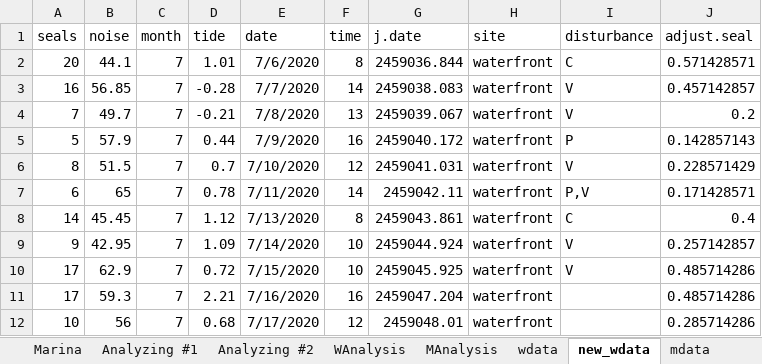
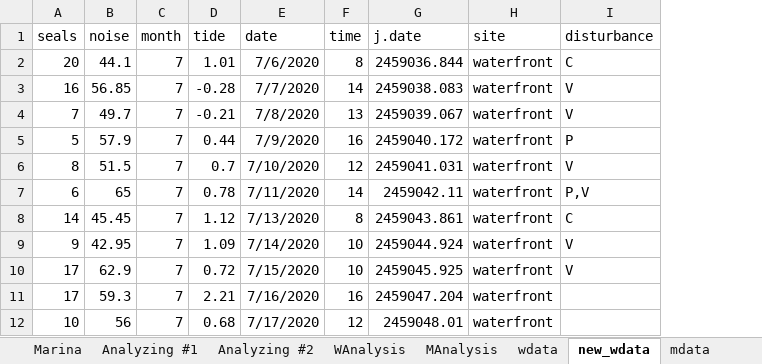
Before and after one commit to bankheak/habor-seal, an Excel workbook: data/Seal_Observation_Data_Sheet.xlsx, sheet new_wdata, drawn as a sheet; only a part is shown; values as stored, in another font and other column widths than the file's, no borders; the diff names each change by its address in the sheet, - before the commit and + after, or states it on an @@ line.

```diff
--- a/data/Seal_Observation_Data_Sheet.xlsx (sheet new_wdata)
+++ b/data/Seal_Observation_Data_Sheet.xlsx (sheet new_wdata)
-column J (adjust.seal), rows 2-12: 0.571428571 | 0.457142857 | 0.2 | 0.142857143 | 0.228571429 | 0.171428571 | 0.4 | 0.257142857 | 0.485714286 | 0.485714286 | 0.285714286
```
Also changed, not shown: 5 other files.
